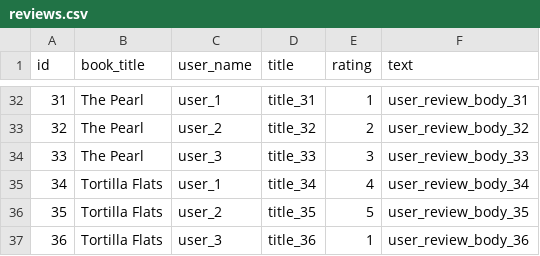
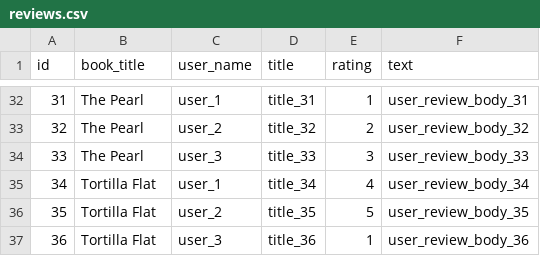
Before and after one commit to blake-enyart/Book_Club, a CSV file: db/data/reviews.csv, drawn as a sheet; only a part is shown, gaps mark what is left out.

```diff
--- a/db/data/reviews.csv
+++ b/db/data/reviews.csv
@@ -34,4 +34,4 @@ id,book_title,user_name,title,rating,text
 33,The Pearl,user_3,title_33,3,user_review_body_33
-34,Tortilla Flats,user_1,title_34,4,user_review_body_34
-35,Tortilla Flats,user_2,title_35,5,user_review_body_35
-36,Tortilla Flats,user_3,title_36,1,user_review_body_36
+34,Tortilla Flat,user_1,title_34,4,user_review_body_34
+35,Tortilla Flat,user_2,title_35,5,user_review_body_35
+36,Tortilla Flat,user_3,title_36,1,user_review_body_36
```
Also changed, not shown: db/data/authors.csv, db/data/books.csv, 1 other file.
